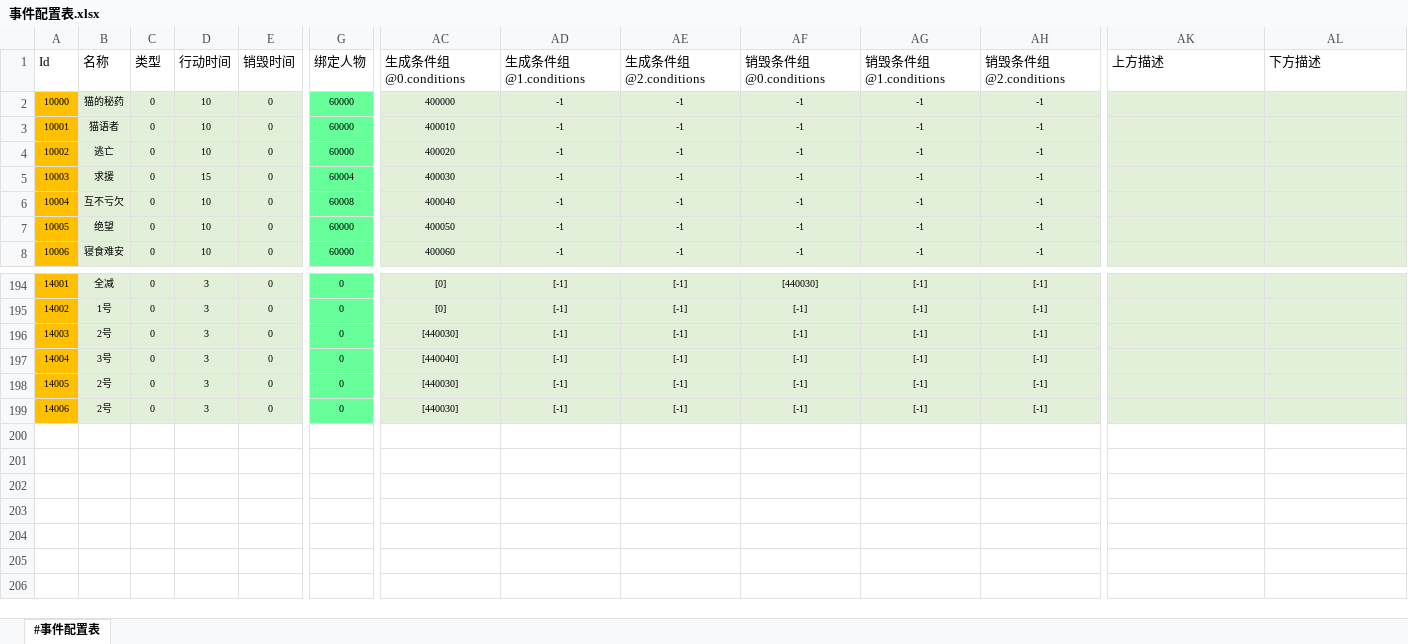
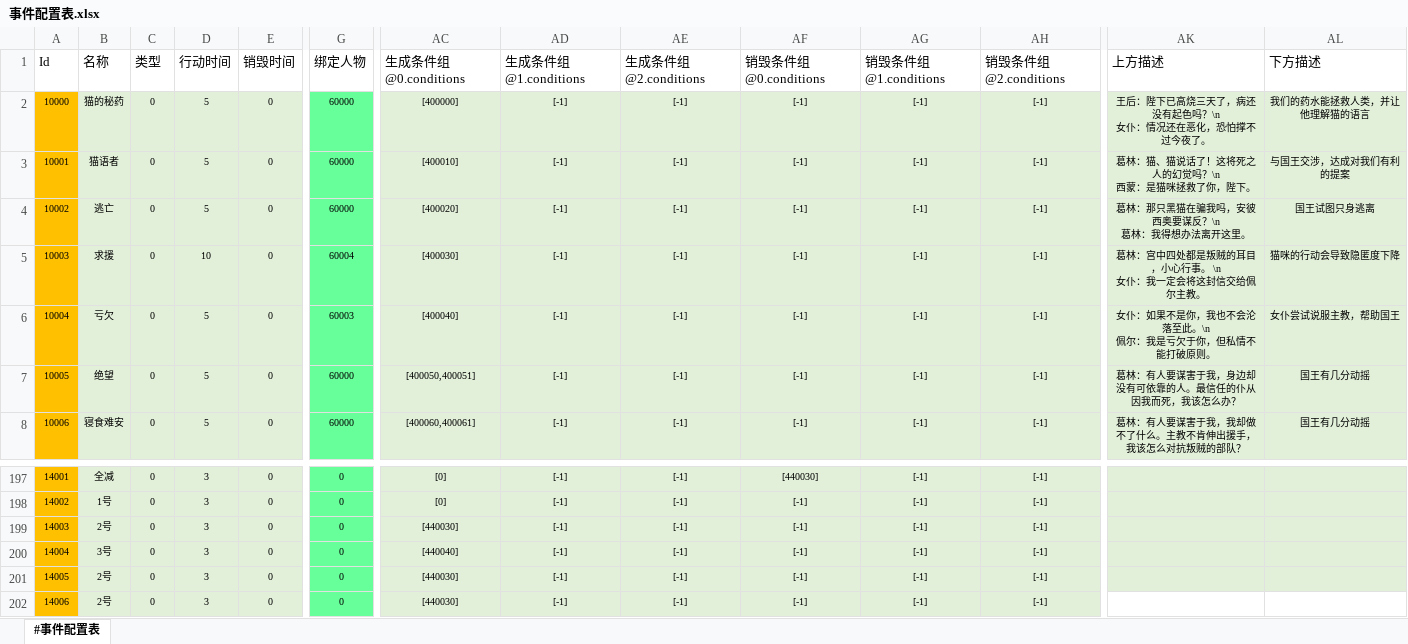
Before and after one commit to RadiumLZhang/Free-Casonry, an Excel workbook: ExcelConfig/pbjson/excel/事件配置表.xlsx, sheet #事件配置表, drawn as a sheet; only a part is shown, gaps mark what is left out; values as stored, in another font and other column widths than the file's, no borders; addresses are those after the commit; ↵ is a line break in a cell; the diff covers the shown part only; the diff names each change by its address in the sheet, - before the commit and + after, or states it on an @@ line.

```diff
--- a/ExcelConfig/pbjson/excel/事件配置表.xlsx (sheet #事件配置表)
+++ b/ExcelConfig/pbjson/excel/事件配置表.xlsx (sheet #事件配置表)
-D2:D4 (行动时间): 10
+D2:D4 (行动时间): 5
-AC2 (生成条件组@0.conditions): 400000
+AC2 (生成条件组@0.conditions): [400000]
-AD2:AD8 (生成条件组@1.conditions): -1
+AD2:AD8 (生成条件组@1.conditions): [-1]
-AE2:AE8 (生成条件组@2.conditions): -1
+AE2:AE8 (生成条件组@2.conditions): [-1]
-AF2:AF8 (销毁条件组@0.conditions): -1
+AF2:AF8 (销毁条件组@0.conditions): [-1]
-AG2:AG8 (销毁条件组@1.conditions): -1
+AG2:AG8 (销毁条件组@1.conditions): [-1]
-AH2:AH8 (销毁条件组@2.conditions): -1
+AH2:AH8 (销毁条件组@2.conditions): [-1]
-AK2 (上方描述): (empty)
+AK2 (上方描述): 王后：陛下已高烧三天了，病还没有起色吗？\n ↵ 女仆：情况还在恶化，恐怕撑不过今夜了。
-AL2 (下方描述): (empty)
+AL2 (下方描述): 我们的药水能拯救人类，并让他理解猫的语言
-AC3 (生成条件组@0.conditions): 400010
+AC3 (生成条件组@0.conditions): [400010]
-AK3 (上方描述): (empty)
+AK3 (上方描述): 葛林：猫、猫说话了！这将死之人的幻觉吗？\n ↵ 西蒙：是猫咪拯救了你，陛下。
-AL3 (下方描述): (empty)
+AL3 (下方描述): 与国王交涉，达成对我们有利的提案
-AC4 (生成条件组@0.conditions): 400020
+AC4 (生成条件组@0.conditions): [400020]
-AK4 (上方描述): (empty)
+AK4 (上方描述): 葛林：那只黑猫在骗我吗，安彼西奥要谋反？\n ↵ 葛林：我得想办法离开这里。
-AL4 (下方描述): (empty)
+AL4 (下方描述): 国王试图只身逃离
-D5 (行动时间): 15
+D5 (行动时间): 10
-AC5 (生成条件组@0.conditions): 400030
+AC5 (生成条件组@0.conditions): [400030]
-AK5 (上方描述): (empty)
+AK5 (上方描述): 葛林：宫中四处都是叛贼的耳目，小心行事。 \n ↵ 女仆：我一定会将这封信交给佩尔主教。
-AL5 (下方描述): (empty)
+AL5 (下方描述): 猫咪的行动会导致隐匿度下降
-B6 (名称): 互不亏欠
+B6 (名称): 亏欠
-D6:D8 (行动时间): 10
+D6:D8 (行动时间): 5
-G6 (绑定人物): 60008
+G6 (绑定人物): 60003
-AC6 (生成条件组@0.conditions): 400040
+AC6 (生成条件组@0.conditions): [400040]
-AK6 (上方描述): (empty)
+AK6 (上方描述): 女仆：如果不是你，我也不会沦落至此。\n ↵ 佩尔：我是亏欠于你，但私情不能打破原则。
-AL6 (下方描述): (empty)
+AL6 (下方描述): 女仆尝试说服主教，帮助国王
-AC7 (生成条件组@0.conditions): 400050
+AC7 (生成条件组@0.conditions): [400050,400051]
-AK7 (上方描述): (empty)
+AK7 (上方描述): 葛林：有人要谋害于我，身边却没有可依靠的人。最信任的仆从因我而死，我该怎么办？
-AL7:AL8 (下方描述): (empty)
+AL7:AL8 (下方描述): 国王有几分动摇
-AC8 (生成条件组@0.conditions): 400060
+AC8 (生成条件组@0.conditions): [400060,400061]
-AK8 (上方描述): (empty)
+AK8 (上方描述): 葛林：有人要谋害于我，我却做不了什么。主教不肯伸出援手，我该怎么对抗叛贼的部队？
-AK202:AL202 fill: #E2EFD9
+AK202:AL202 fill: none
```
Also changed, not shown: 3 added rows, 394 edited cells and cell formats elsewhere in this sheet, ExcelConfig/pbjson/excel/人类信息表.xlsx, ExcelConfig/pbjson/excel/应用条件表.xlsx, 11 other files.
